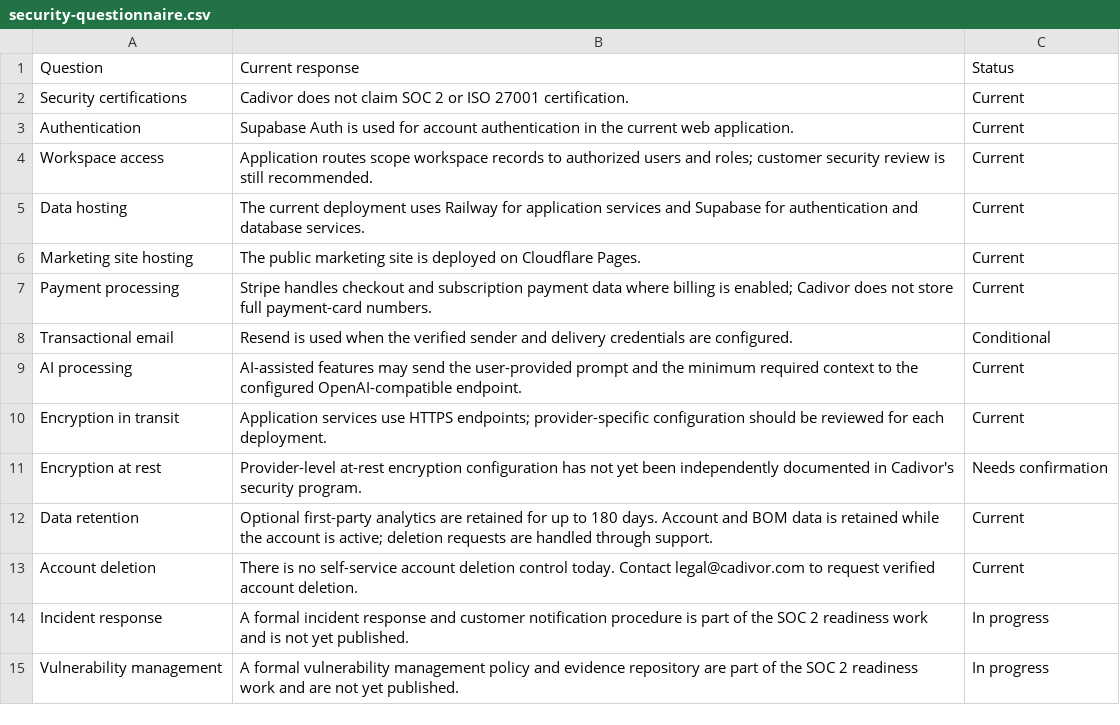
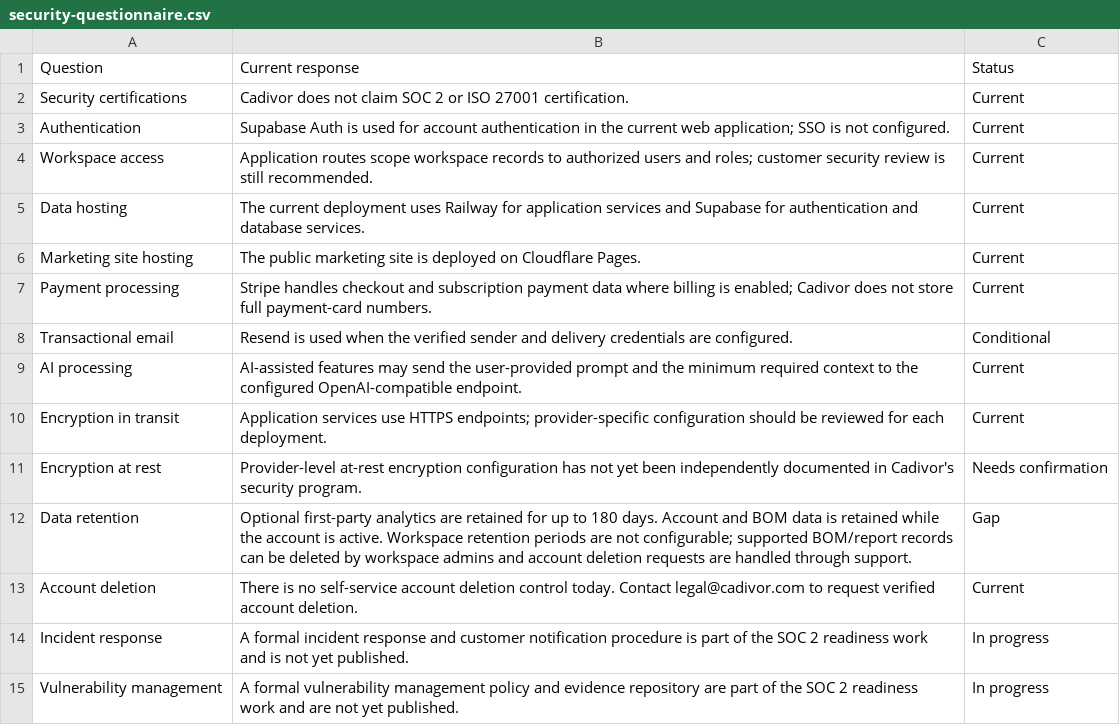
Before and after one commit to Serge7319/bom-risk-checker, a CSV file: marketing-web/security/security-questionnaire.csv, drawn as a sheet.

```diff
--- a/marketing-web/security/security-questionnaire.csv
+++ b/marketing-web/security/security-questionnaire.csv
@@ -2,3 +2,3 @@ Question,Current response,Status
 Security certifications,"Cadivor does not claim SOC 2 or ISO 27001 certification.",Current
-Authentication,"Supabase Auth is used for account authentication in the current web application.",Current
+Authentication,"Supabase Auth is used for account authentication in the current web application; SSO is not configured.",Current
 Workspace access,"Application routes scope workspace records to authorized users and roles; customer security review is still recommended.",Current
@@ -11,3 +11,3 @@ Encryption in transit,"Application services use HTTPS endpoints; provider-specif
 Encryption at rest,"Provider-level at-rest encryption configuration has not yet been independently documented in Cadivor's security program.",Needs confirmation
-Data retention,"Optional first-party analytics are retained for up to 180 days. Account and BOM data is retained while the account is active; deletion requests are handled through support.",Current
+Data retention,"Optional first-party analytics are retained for up to 180 days. Account and BOM data is retained while the account is active. Workspace retention periods are not configurable; supported BOM/report records can be deleted by workspace admins and account deletion requests are handled through support.",Gap
 Account deletion,"There is no self-service account deletion control today. Contact legal@cadivor.com to request verified account deletion.",Current
```
Also changed, not shown: 19 other files.
